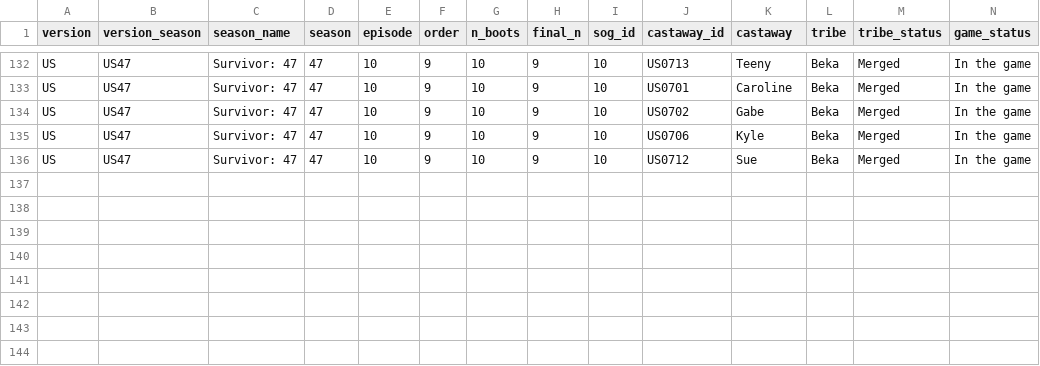
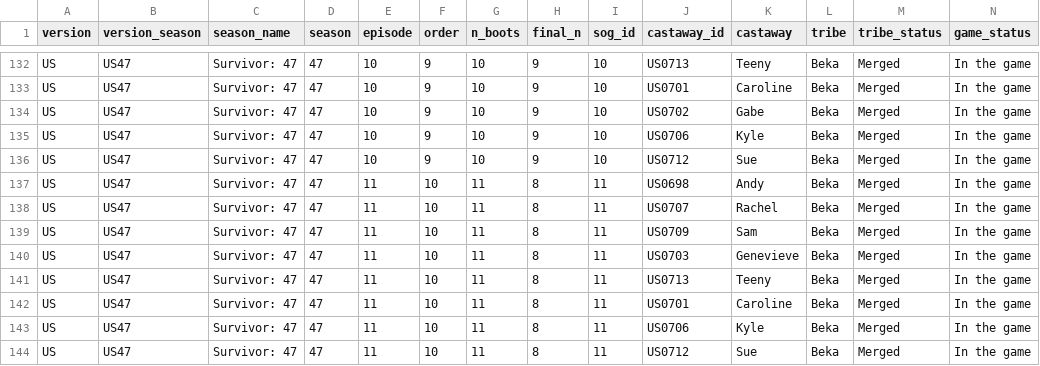
Before and after one commit to doehm/survivoR, a CSV file: dev/data/in-progress/US47-boot-mapping.csv, drawn as a sheet; only a part is shown, gaps mark what is left out.

```diff
--- a/dev/data/in-progress/US47-boot-mapping.csv
+++ b/dev/data/in-progress/US47-boot-mapping.csv
@@ -136 +136,9 @@ US,US47,Survivor: 47,47,10,9,10,9,10,US0706,Kyle,Beka,Merged,In the game
 US,US47,Survivor: 47,47,10,9,10,9,10,US0712,Sue,Beka,Merged,In the game
+US,US47,Survivor: 47,47,11,10,11,8,11,US0698,Andy,Beka,Merged,In the game
+US,US47,Survivor: 47,47,11,10,11,8,11,US0707,Rachel,Beka,Merged,In the game
+US,US47,Survivor: 47,47,11,10,11,8,11,US0709,Sam,Beka,Merged,In the game
+US,US47,Survivor: 47,47,11,10,11,8,11,US0703,Genevieve,Beka,Merged,In the game
+US,US47,Survivor: 47,47,11,10,11,8,11,US0713,Teeny,Beka,Merged,In the game
+US,US47,Survivor: 47,47,11,10,11,8,11,US0701,Caroline,Beka,Merged,In the game
+US,US47,Survivor: 47,47,11,10,11,8,11,US0706,Kyle,Beka,Merged,In the game
+US,US47,Survivor: 47,47,11,10,11,8,11,US0712,Sue,Beka,Merged,In the game
```
Also changed, not shown: dev/data/in-progress/valid-selections.csv, 11 other files.
